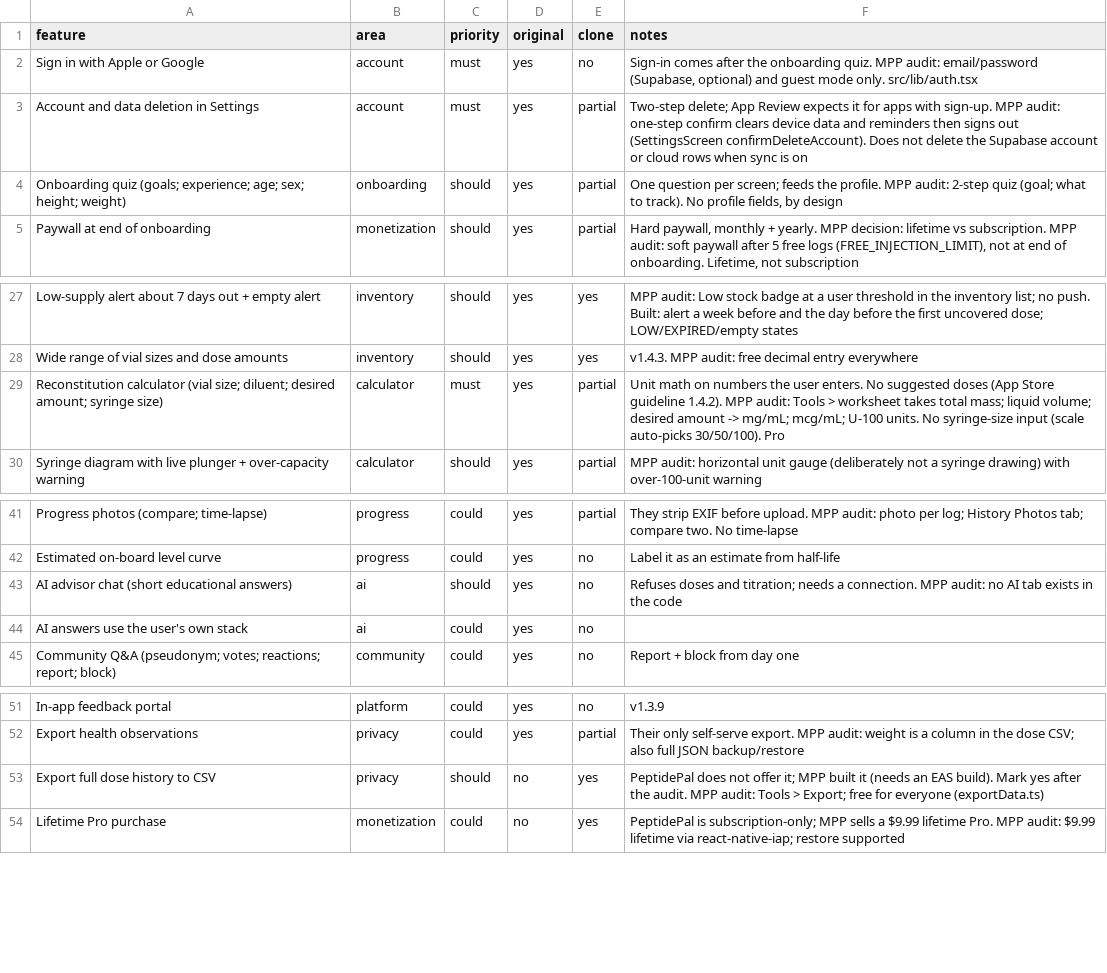
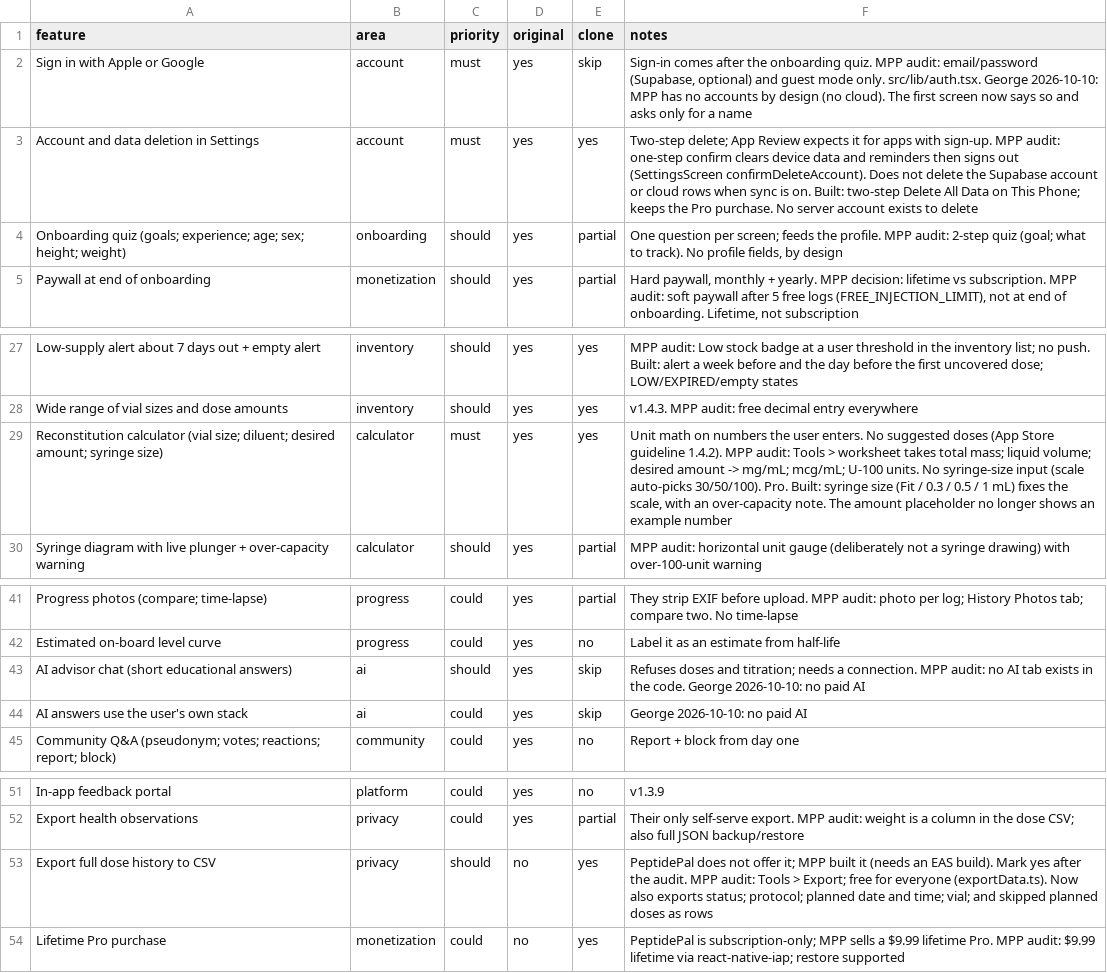
Before and after one commit to Monarchprimelabs/monarch-prime-pin, a CSV file: replica/features.csv, drawn as a sheet; only a part is shown, gaps mark what is left out.

```diff
--- a/replica/features.csv
+++ b/replica/features.csv
@@ -1,4 +1,4 @@
 feature,area,priority,original,clone,notes
-Sign in with Apple or Google,account,must,yes,no,"Sign-in comes after the onboarding quiz. MPP audit: email/password (Supabase, optional) and guest mode only. src/lib/auth.tsx"
-Account and data deletion in Settings,account,must,yes,partial,Two-step delete; App Review expects it for apps with sign-up. MPP audit: one-step confirm clears device data and reminders then signs out (SettingsScreen confirmDeleteAccount). Does not delete the Supabase account or cloud rows when sync is on
+Sign in with Apple or Google,account,must,yes,skip,"Sign-in comes after the onboarding quiz. MPP audit: email/password (Supabase, optional) and guest mode only. src/lib/auth.tsx. George 2026-10-10: MPP has no accounts by design (no cloud). The first screen now says so and asks only for a name"
+Account and data deletion in Settings,account,must,yes,yes,Two-step delete; App Review expects it for apps with sign-up. MPP audit: one-step confirm clears device data and reminders then signs out (SettingsScreen confirmDeleteAccount). Does not delete the Supabase account or cloud rows when sync is on. Built: two-step Delete All Data on This Phone; keeps the Pro purchase. No server account exists to delete
 Onboarding quiz (goals; experience; age; sex; height; weight),onboarding,should,yes,partial,"One question per screen; feeds the profile. MPP audit: 2-step quiz (goal; what to track). No profile fields, by design"
@@ -28,3 +28,3 @@ Low-supply alert about 7 days out + empty alert,inventory,should,yes,yes,MPP aud
 Wide range of vial sizes and dose amounts,inventory,should,yes,yes,v1.4.3. MPP audit: free decimal entry everywhere
-Reconstitution calculator (vial size; diluent; desired amount; syringe size),calculator,must,yes,partial,Unit math on numbers the user enters. No suggested doses (App Store guideline 1.4.2). MPP audit: Tools > worksheet takes total mass; liquid volume; desired amount -> mg/mL; mcg/mL; U-100 units. No syringe-size input (scale auto-picks 30/50/100). Pro
+Reconstitution calculator (vial size; diluent; desired amount; syringe size),calculator,must,yes,yes,"Unit math on numbers the user enters. No suggested doses (App Store guideline 1.4.2). MPP audit: Tools > worksheet takes total mass; liquid volume; desired amount -> mg/mL; mcg/mL; U-100 units. No syringe-size input (scale auto-picks 30/50/100). Pro. Built: syringe size (Fit / 0.3 / 0.5 / 1 mL) fixes the scale, with an over-capacity note. The amount placeholder no longer shows an example number"
 Syringe diagram with live plunger + over-capacity warning,calculator,should,yes,partial,MPP audit: horizontal unit gauge (deliberately not a syringe drawing) with over-100-unit warning
@@ -42,4 +42,4 @@ Progress photos (compare; time-lapse),progress,could,yes,partial,They strip EXIF
 Estimated on-board level curve,progress,could,yes,no,Label it as an estimate from half-life
-AI advisor chat (short educational answers),ai,should,yes,no,Refuses doses and titration; needs a connection. MPP audit: no AI tab exists in the code
-AI answers use the user's own stack,ai,could,yes,no,
+AI advisor chat (short educational answers),ai,should,yes,skip,Refuses doses and titration; needs a connection. MPP audit: no AI tab exists in the code. George 2026-10-10: no paid AI
+AI answers use the user's own stack,ai,could,yes,skip,George 2026-10-10: no paid AI
 Community Q&A (pseudonym; votes; reactions; report; block),community,could,yes,no,Report + block from day one
@@ -52,3 +52,3 @@ In-app feedback portal,platform,could,yes,no,v1.3.9
 Export health observations,privacy,could,yes,partial,Their only self-serve export. MPP audit: weight is a column in the dose CSV; also full JSON backup/restore
-Export full dose history to CSV,privacy,should,no,yes,PeptidePal does not offer it; MPP built it (needs an EAS build). Mark yes after the audit. MPP audit: Tools > Export; free for everyone (exportData.ts)
+Export full dose history to CSV,privacy,should,no,yes,PeptidePal does not offer it; MPP built it (needs an EAS build). Mark yes after the audit. MPP audit: Tools > Export; free for everyone (exportData.ts). Now also exports status; protocol; planned date and time; vial; and skipped planned doses as rows
 Lifetime Pro purchase,monetization,could,no,yes,PeptidePal is subscription-only; MPP sells a $9.99 lifetime Pro. MPP audit: $9.99 lifetime via react-native-iap; restore supported
```
Also changed, not shown: 2 other files.
